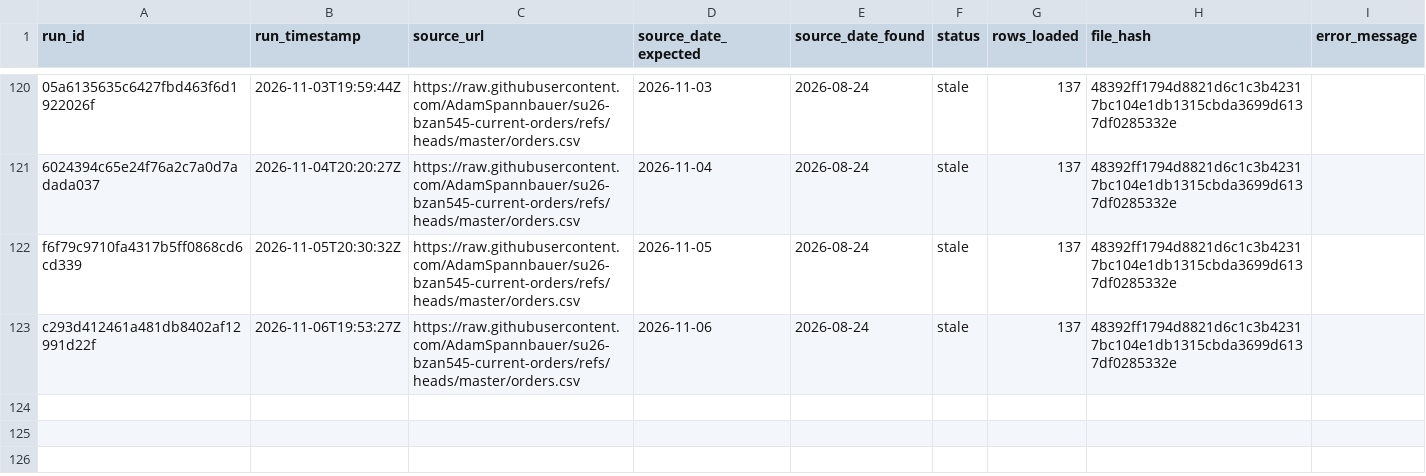
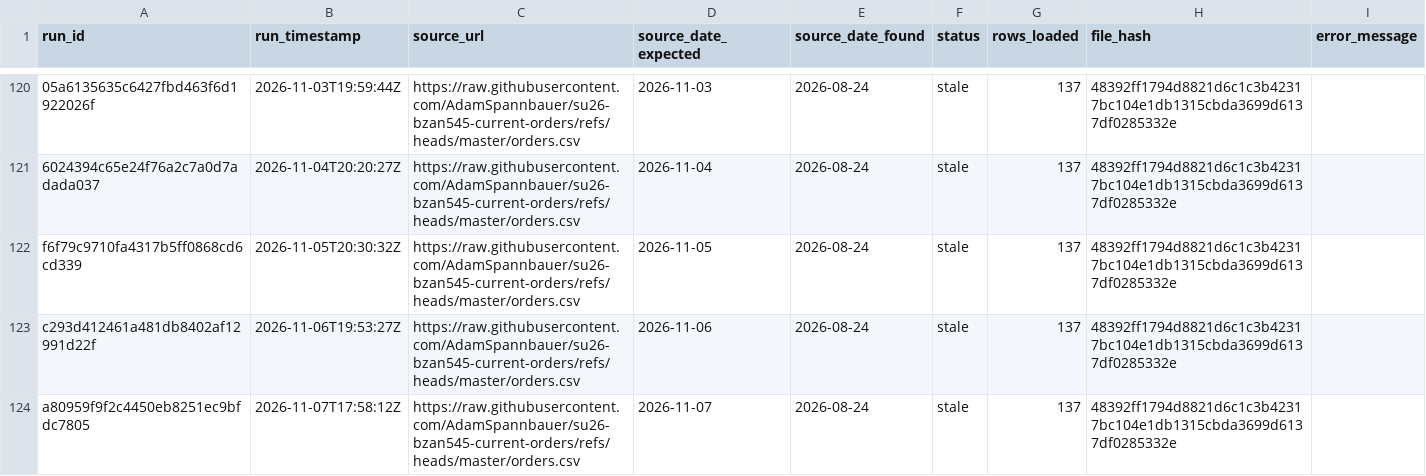
Before and after one commit to AkyuzBurhan/rocky-top-data-pipeline, a CSV file: data/ingestion_log.csv, drawn as a sheet; only a part is shown, gaps mark what is left out; the diff names each change by its address in the sheet, - before the commit and + after, or states it on an @@ line.

```diff
--- a/data/ingestion_log.csv
+++ b/data/ingestion_log.csv
+row 124: a80959f9f2c4450eb8251ec9bfdc7805 | 2026-11-07T17:58:12Z | https://raw.githubusercontent.com/AdamSpannbauer/su26-bzan545-current-orders/refs/heads/master/orders.csv | 2026-11-07 | 2026-08-24 | stale | 137 | 48392ff1794d8821d6c1c3b42317bc104e1db1315cbda3699d6137df0285332e
```
Also changed, not shown: 1 other file.
